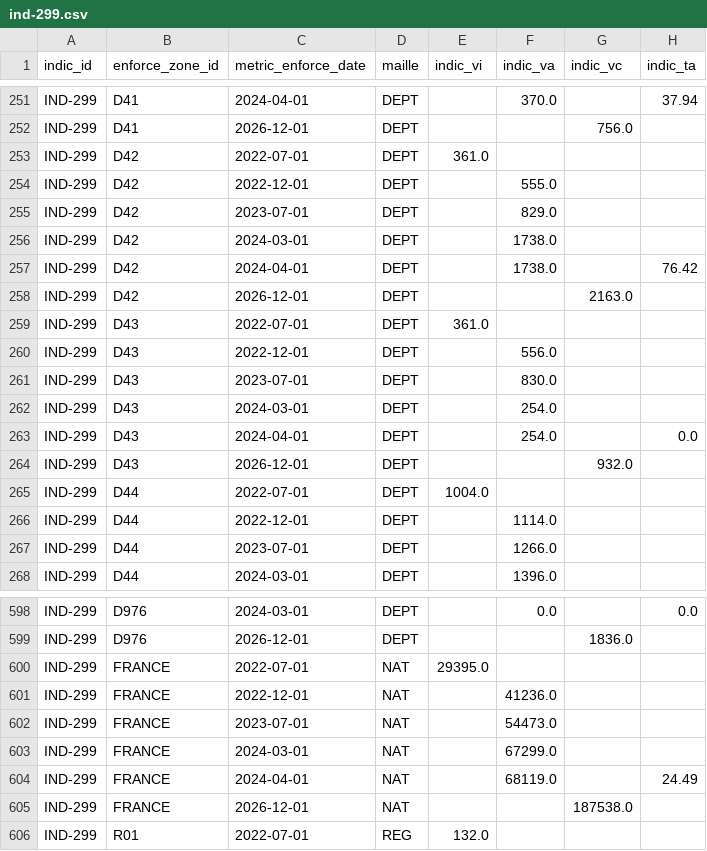
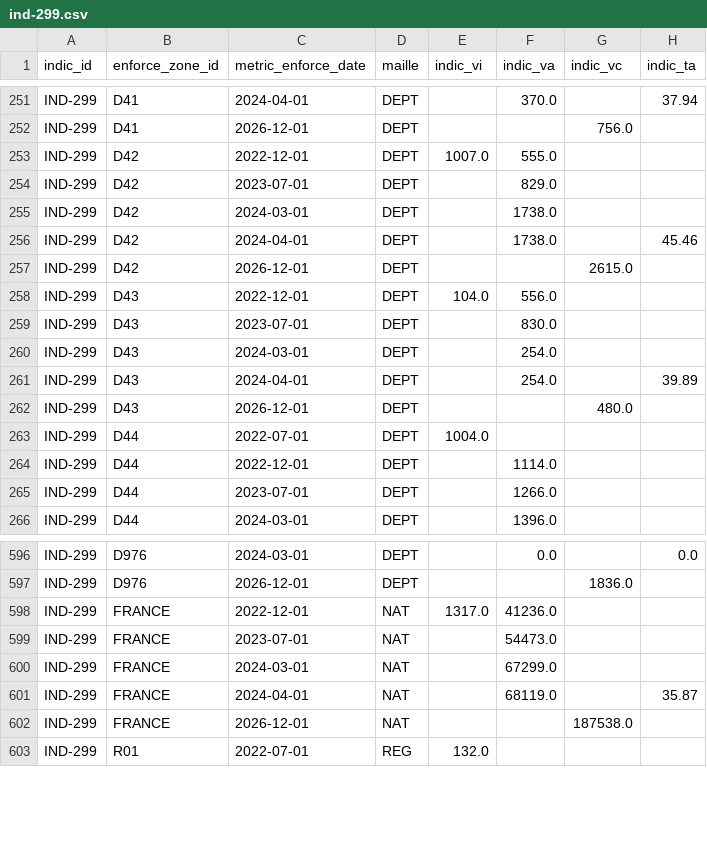
Before and after one commit to DITP-pilotage/barometre-resultats, a CSV file: data/ind-299.csv, drawn as a sheet; only a part is shown, gaps mark what is left out; the diff covers the shown part only.

Commit message:
data::21-01-2025

```diff
--- a/data/ind-299.csv
+++ b/data/ind-299.csv
@@ -252,14 +252,12 @@ IND-299,D41,2024-04-01,DEPT,,370.0,,37.94
 IND-299,D41,2026-12-01,DEPT,,,756.0,
-IND-299,D42,2022-07-01,DEPT,361.0,,,
-IND-299,D42,2022-12-01,DEPT,,555.0,,
+IND-299,D42,2022-12-01,DEPT,1007.0,555.0,,
 IND-299,D42,2023-07-01,DEPT,,829.0,,
 IND-299,D42,2024-03-01,DEPT,,1738.0,,
-IND-299,D42,2024-04-01,DEPT,,1738.0,,76.42
-IND-299,D42,2026-12-01,DEPT,,,2163.0,
-IND-299,D43,2022-07-01,DEPT,361.0,,,
-IND-299,D43,2022-12-01,DEPT,,556.0,,
+IND-299,D42,2024-04-01,DEPT,,1738.0,,45.46
+IND-299,D42,2026-12-01,DEPT,,,2615.0,
+IND-299,D43,2022-12-01,DEPT,104.0,556.0,,
 IND-299,D43,2023-07-01,DEPT,,830.0,,
 IND-299,D43,2024-03-01,DEPT,,254.0,,
-IND-299,D43,2024-04-01,DEPT,,254.0,,0.0
-IND-299,D43,2026-12-01,DEPT,,,932.0,
+IND-299,D43,2024-04-01,DEPT,,254.0,,39.89
+IND-299,D43,2026-12-01,DEPT,,,480.0,
 IND-299,D44,2022-07-01,DEPT,1004.0,,,
@@ -599,7 +597,6 @@ IND-299,D976,2024-03-01,DEPT,,0.0,,0.0
 IND-299,D976,2026-12-01,DEPT,,,1836.0,
-IND-299,FRANCE,2022-07-01,NAT,29395.0,,,
-IND-299,FRANCE,2022-12-01,NAT,,41236.0,,
+IND-299,FRANCE,2022-12-01,NAT,1317.0,41236.0,,
 IND-299,FRANCE,2023-07-01,NAT,,54473.0,,
 IND-299,FRANCE,2024-03-01,NAT,,67299.0,,
-IND-299,FRANCE,2024-04-01,NAT,,68119.0,,24.49
+IND-299,FRANCE,2024-04-01,NAT,,68119.0,,35.87
 IND-299,FRANCE,2026-12-01,NAT,,,187538.0,
```
Also changed, not shown: 1 removed row and 2 edited cells elsewhere in this file.
